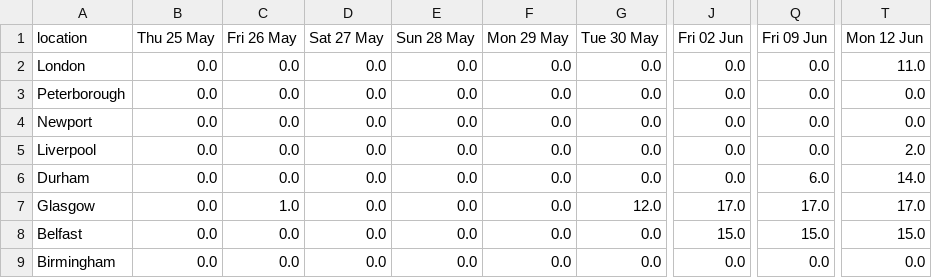
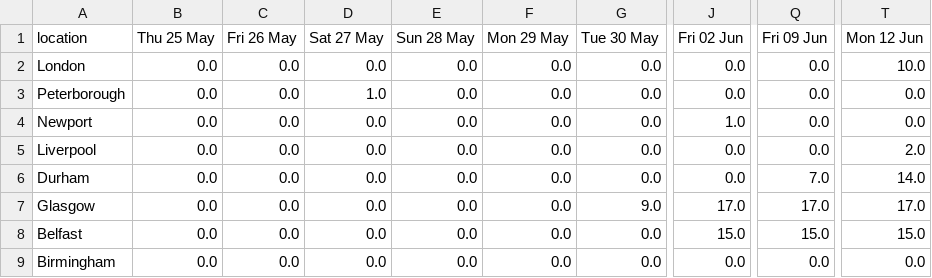
Before and after one commit to mshodge/youshallnotpassport, a CSV file: data/fast_track_appointments_cal.csv, drawn as a sheet; only a part is shown, gaps mark what is left out; the diff names each change by its address in the sheet, - before the commit and + after, or states it on an @@ line.

Commit message:
updating fast track appointment cal data

```diff
--- a/data/fast_track_appointments_cal.csv
+++ b/data/fast_track_appointments_cal.csv
-T2 (Mon 12 Jun): 11.0
+T2 (Mon 12 Jun): 10.0
-D3 (Sat 27 May): 0.0
+D3 (Sat 27 May): 1.0
-J4 (Fri 02 Jun): 0.0
+J4 (Fri 02 Jun): 1.0
-Q6 (Fri 09 Jun): 6.0
+Q6 (Fri 09 Jun): 7.0
-C7 (Fri 26 May): 1.0
+C7 (Fri 26 May): 0.0
-G7 (Tue 30 May): 12.0
+G7 (Tue 30 May): 9.0
```
